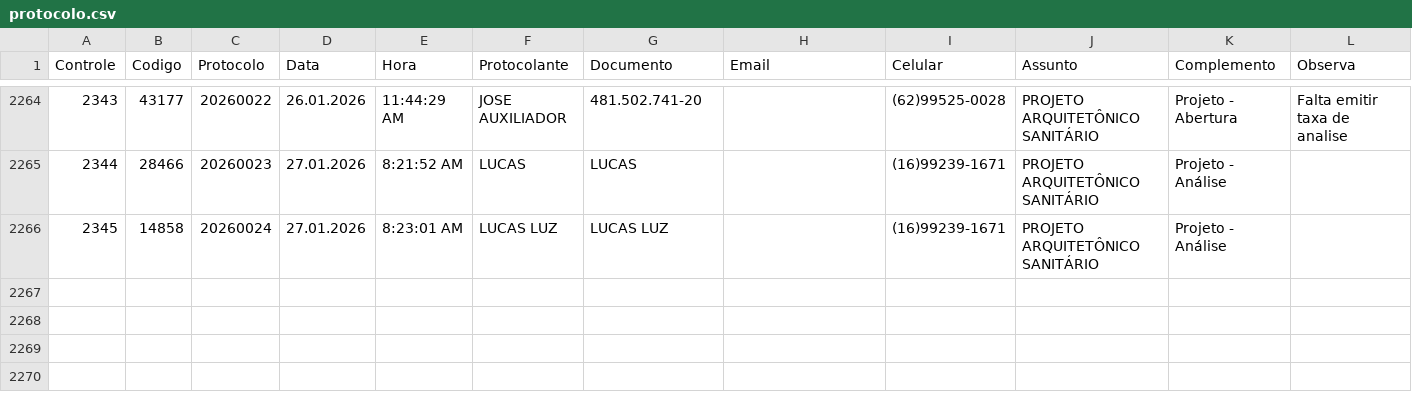
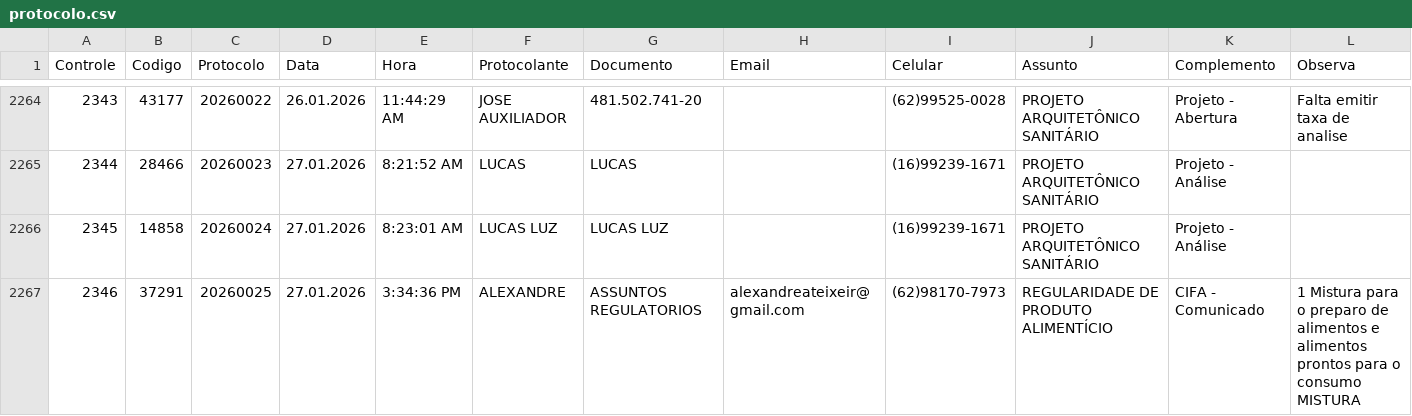
Before and after one commit to VisaAnapolis/APP, a CSV file: data/protocolo.csv, drawn as a sheet; only a part is shown, gaps mark what is left out; rows hold the shown columns only; the diff names each change by its address in the sheet, - before the commit and + after, or states it on an @@ line.

Commit message:
Auto-sync data/ 27-Jan-26 16:34:54.40

```diff
--- a/data/protocolo.csv
+++ b/data/protocolo.csv
+row 2267: 2346 | 37291 | 20260025 | 27.01.2026 | 3:34:36 PM | ALEXANDRE | ASSUNTOS REGULATORIOS | alexandreateixeir@gmail.com | (62)98170-7973 | REGULARIDADE DE PRODUTO ALIMENTÍCIO | CIFA - Comunicado | 1 Mistura para o preparo de alimentos e alimentos prontos para o consumo MISTURA
```
Also changed, not shown: 19 other files.
